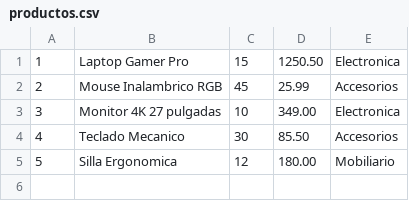
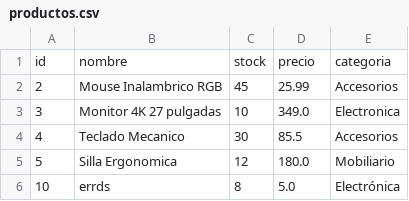
Before and after one commit to MISA-BB/utez-2c-inventario-javafx-equipo04, a CSV file: TienditaMeliLu/data/productos.csv, drawn as a sheet.

```diff
--- a/TienditaMeliLu/data/productos.csv
+++ b/TienditaMeliLu/data/productos.csv
@@ -1,5 +1,6 @@
-1,Laptop Gamer Pro,15,1250.50,Electronica
+id,nombre,stock,precio,categoria
 2,Mouse Inalambrico RGB,45,25.99,Accesorios
-3,Monitor 4K 27 pulgadas,10,349.00,Electronica
-4,Teclado Mecanico,30,85.50,Accesorios
-5,Silla Ergonomica,12,180.00,Mobiliario
+3,Monitor 4K 27 pulgadas,10,349.0,Electronica
+4,Teclado Mecanico,30,85.5,Accesorios
+5,Silla Ergonomica,12,180.0,Mobiliario
+10,errds,8,5.0,Electrónica
```
Also changed, not shown: 13 other files.
